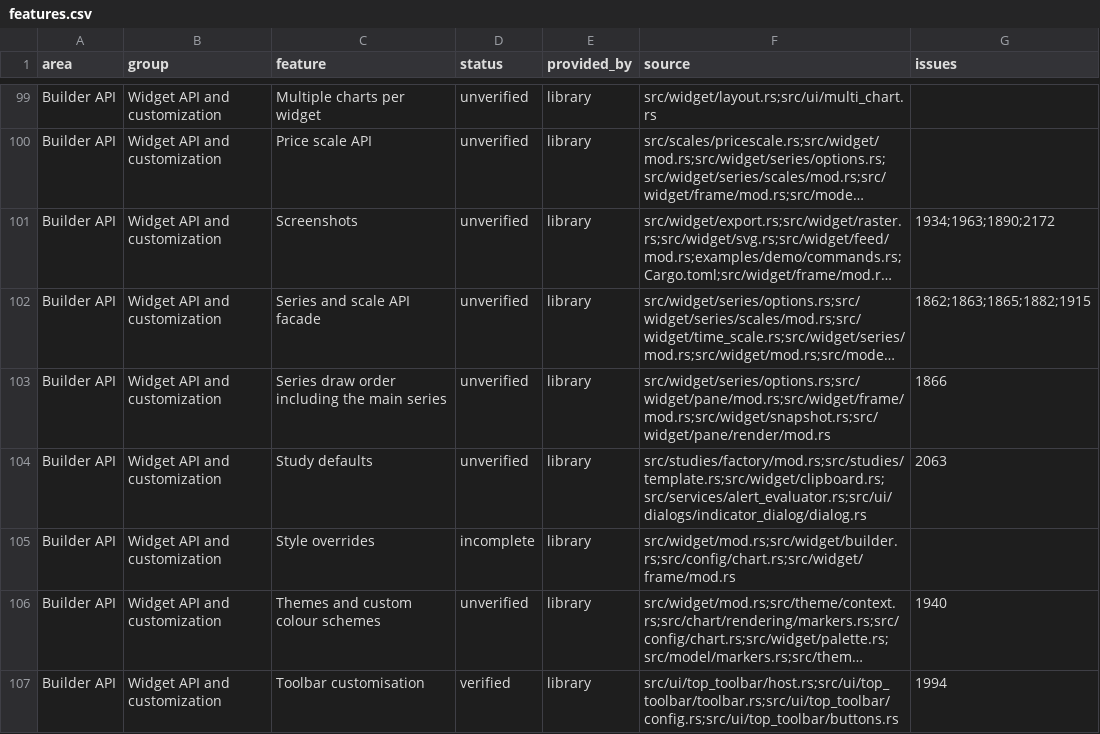
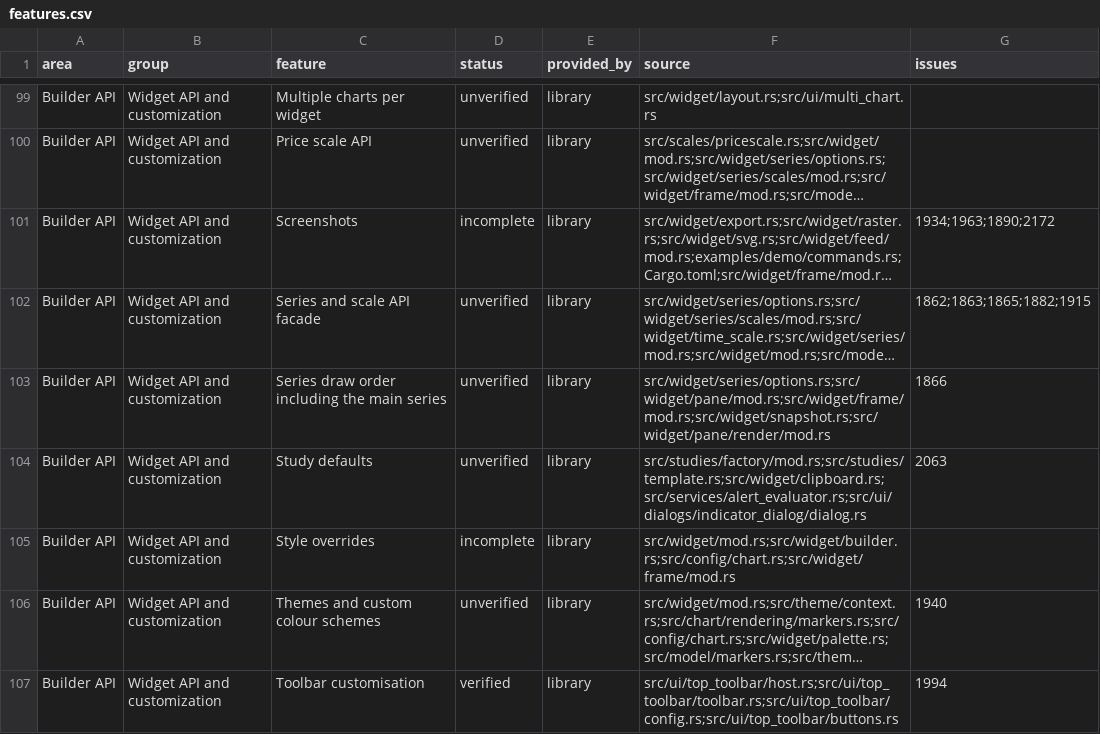
Before and after one commit to userFRM/egui-charts, a CSV file: docs/progress/features.csv, drawn as a sheet; only a part is shown, gaps mark what is left out; long unchanged cells end in …; the diff names each change by its address in the sheet, - before the commit and + after, or states it on an @@ line.

Commit message:
docs(progress): mark screenshots incomplete while images omit signals, price targets and the bar countdown
The image export copies the main series style now, but the frozen copy still
leaves out the host signal sources, the price targets and the server time and bar
close time, which the widget draws on screen. The Screenshots row therefore no
longer matches the reference behaviour.

```diff
--- a/docs/progress/features.csv
+++ b/docs/progress/features.csv
-D101 (status): unverified
+D101 (status): incomplete
```
